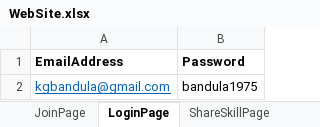
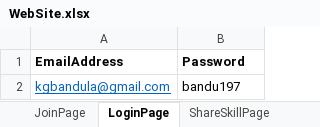
Before and after one commit to kgbandula/MarsCompetition, an Excel workbook: MarsCompetition/MarsCompetition/WebSite.xlsx, sheet LoginPage, drawn as a sheet; values as stored, in another font and other column widths than the file's, no borders; the diff names each change by its address in the sheet, - before the commit and + after, or states it on an @@ line.

```diff
--- a/MarsCompetition/MarsCompetition/WebSite.xlsx (sheet LoginPage)
+++ b/MarsCompetition/MarsCompetition/WebSite.xlsx (sheet LoginPage)
-B2 (Password): bandula1975
+B2 (Password): bandu197
```
Also changed, not shown: sheet JoinPage, MarsCompetition/MarsCompetition/ManageListings.xlsx, MarsCompetition/MarsCompetition/ShareSkill.xlsx, 6 other files.
